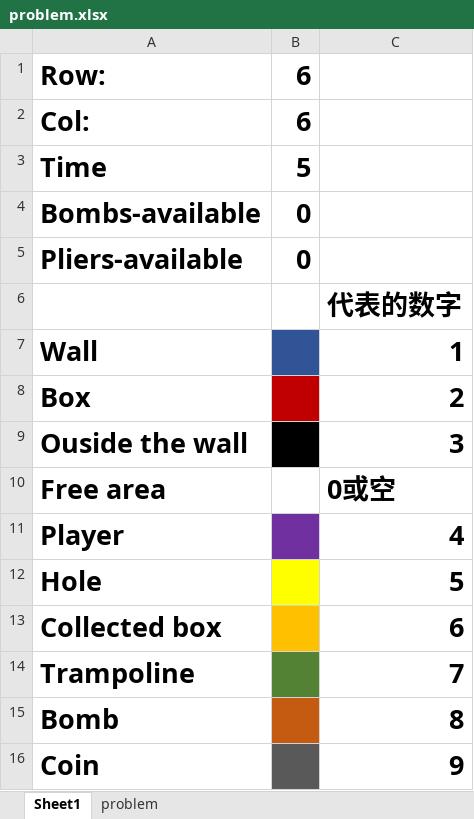
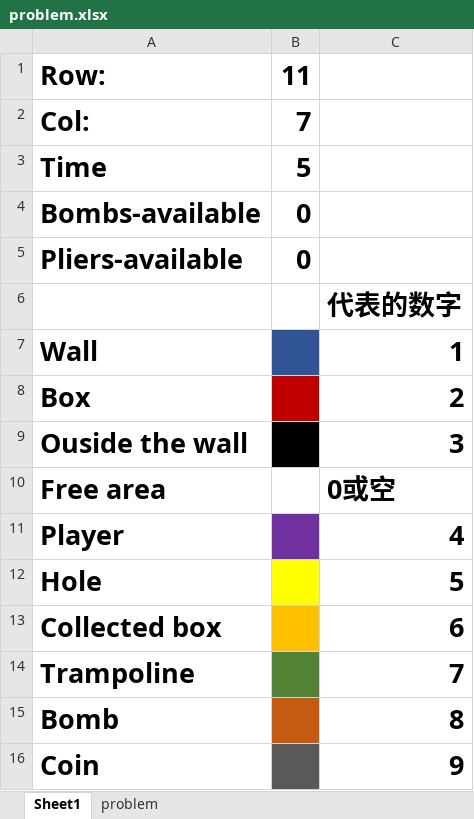
Before and after one commit to RoundofThree/INT-Coursework-2021, an Excel workbook: problem_file_generator/problem.xlsx, sheet Sheet1, drawn as a sheet; values as stored, in another font and other column widths than the file's, no borders; the diff names each change by its address in the sheet, - before the commit and + after, or states it on an @@ line.

```diff
--- a/problem_file_generator/problem.xlsx (sheet Sheet1)
+++ b/problem_file_generator/problem.xlsx (sheet Sheet1)
-B1: 6
+B1: 11
-B2: 6
+B2: 7
```
Also changed, not shown: sheet problem, 2 other files.
